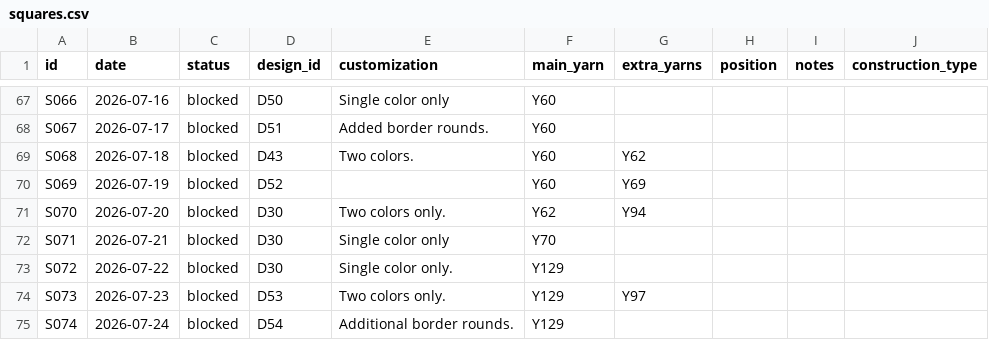
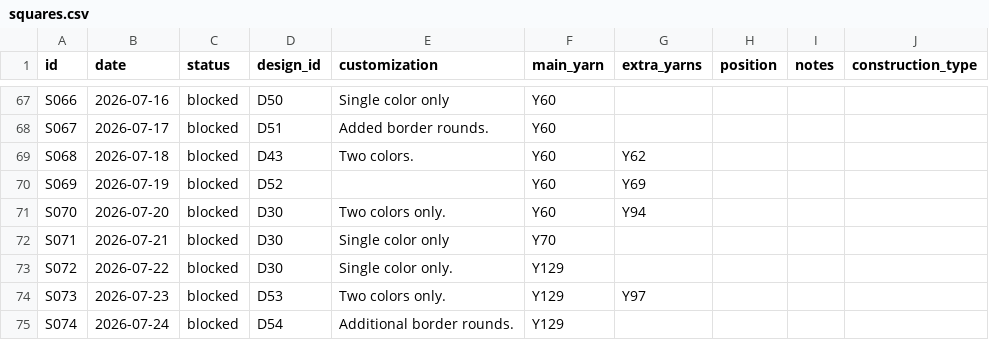
Before and after one commit to anhtr/grannydb, a CSV file: data/squares.csv, drawn as a sheet; only a part is shown, gaps mark what is left out.

Commit message:
Update 1 square
- save squares/S070 — Main colour: Y60

```diff
--- a/data/squares.csv
+++ b/data/squares.csv
@@ -71,3 +71,3 @@ S068,2026-07-18,blocked,D43,Two colors.,Y60,Y62,,,
 S069,2026-07-19,blocked,D52,,Y60,Y69,,,
-S070,2026-07-20,blocked,D30,Two colors only.,Y62,Y94,,,
+S070,2026-07-20,blocked,D30,Two colors only.,Y60,Y94,,,
 S071,2026-07-21,blocked,D30,"Single color only ",Y70,,,,
```
